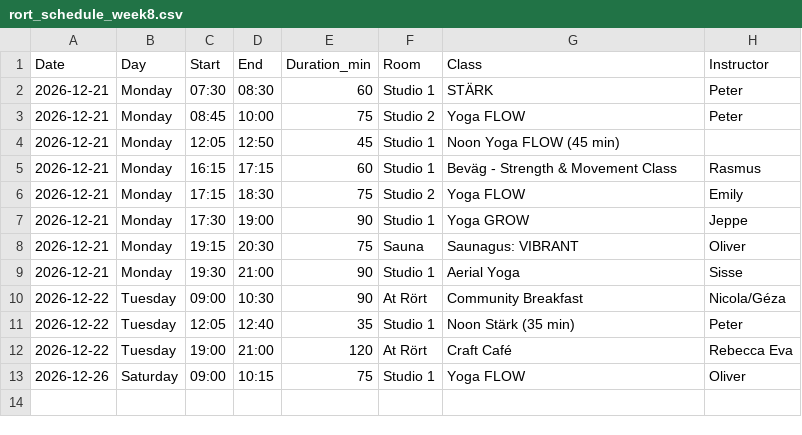
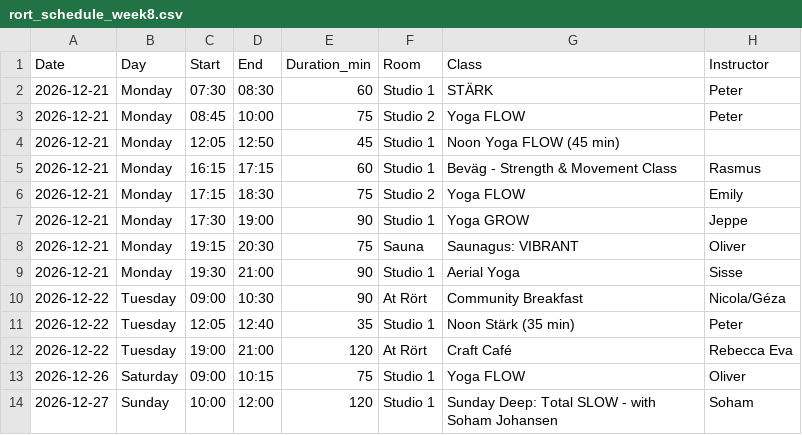
Before and after one commit to FreddyAngelo/rort-calendar, a CSV file: data/rort_schedule_week8.csv, drawn as a sheet; the diff names each change by its address in the sheet, - before the commit and + after, or states it on an @@ line.

```diff
--- a/data/rort_schedule_week8.csv
+++ b/data/rort_schedule_week8.csv
+row 14: 2026-12-27 | Sunday | 10:00 | 12:00 | 120 | Studio 1 | Sunday Deep: Total SLOW - with Soham Johansen | Soham
```
Also changed, not shown: data/rort_schedule_week1.csv, data/rort_schedule_week2.csv, 2 other files.
